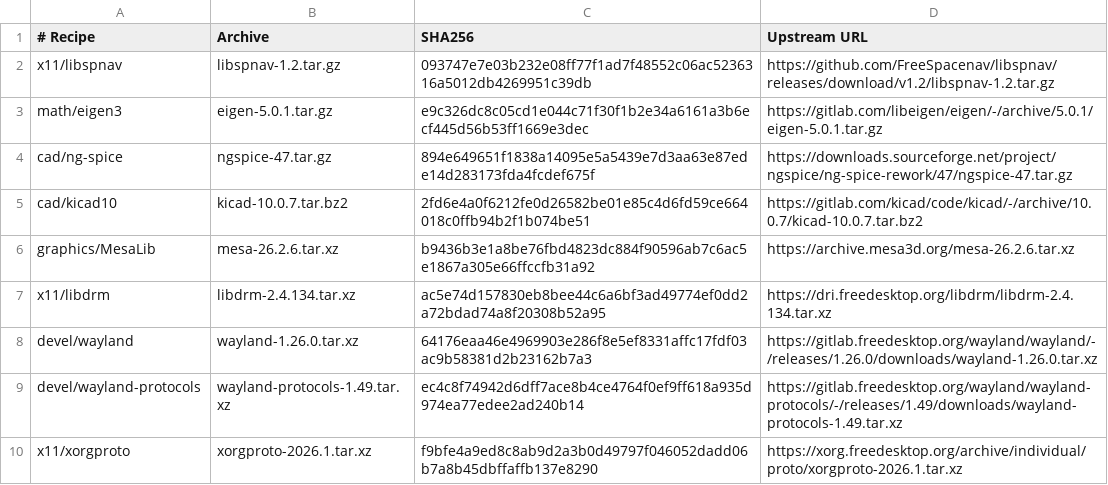
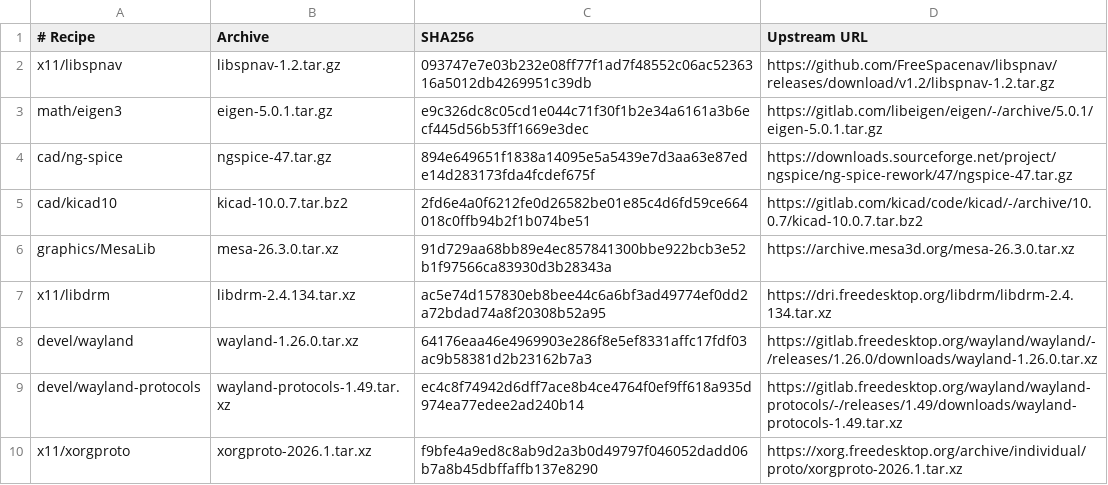
Before and after one commit to oxtech-ember/EmberBSD-Ports, a TSV file: profiles/common-graphics/sources.tsv, drawn as a sheet; only a part is shown.

Commit message:
Update shared Mesa to 26.3.0

```diff
--- a/profiles/common-graphics/sources.tsv
+++ b/profiles/common-graphics/sources.tsv
@@ -5,3 +5,3 @@ cad/ng-spice	ngspice-47.tar.gz	894e649651f1838a14095e5a5439e7d3aa63e87ede14d2831
 cad/kicad10	kicad-10.0.7.tar.bz2	2fd6e4a0f6212fe0d26582be01e85c4d6fd59ce664018c0ffb94b2f1b074be51	https://gitlab.com/kicad/code/kicad/-/archive/10.0.7/kicad-10.0.7.tar.bz2
-graphics/MesaLib	mesa-26.2.6.tar.xz	b9436b3e1a8be76fbd4823dc884f90596ab7c6ac5e1867a305e66ffccfb31a92	https://archive.mesa3d.org/mesa-26.2.6.tar.xz
+graphics/MesaLib	mesa-26.3.0.tar.xz	91d729aa68bb89e4ec857841300bbe922bcb3e52b1f97566ca83930d3b28343a	https://archive.mesa3d.org/mesa-26.3.0.tar.xz
 x11/libdrm	libdrm-2.4.134.tar.xz	ac5e74d157830eb8bee44c6a6bf3ad49774ef0dd2a72bdad74a8f20308b52a95	https://dri.freedesktop.org/libdrm/libdrm-2.4.134.tar.xz
```
Also changed, not shown: 40 other files.
